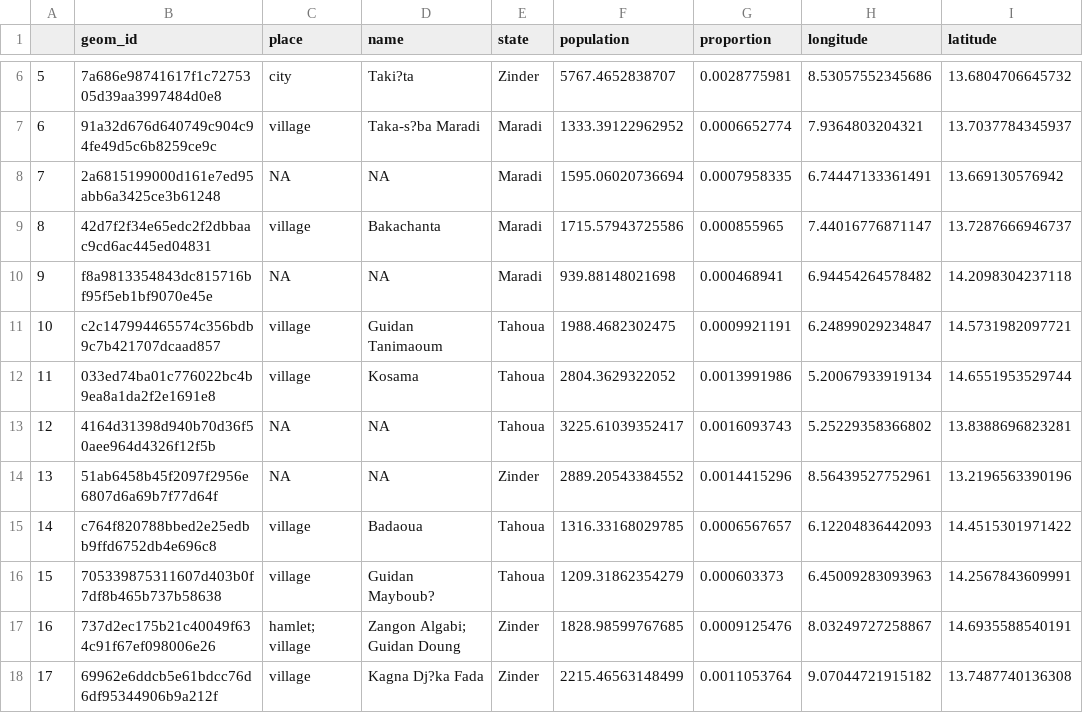
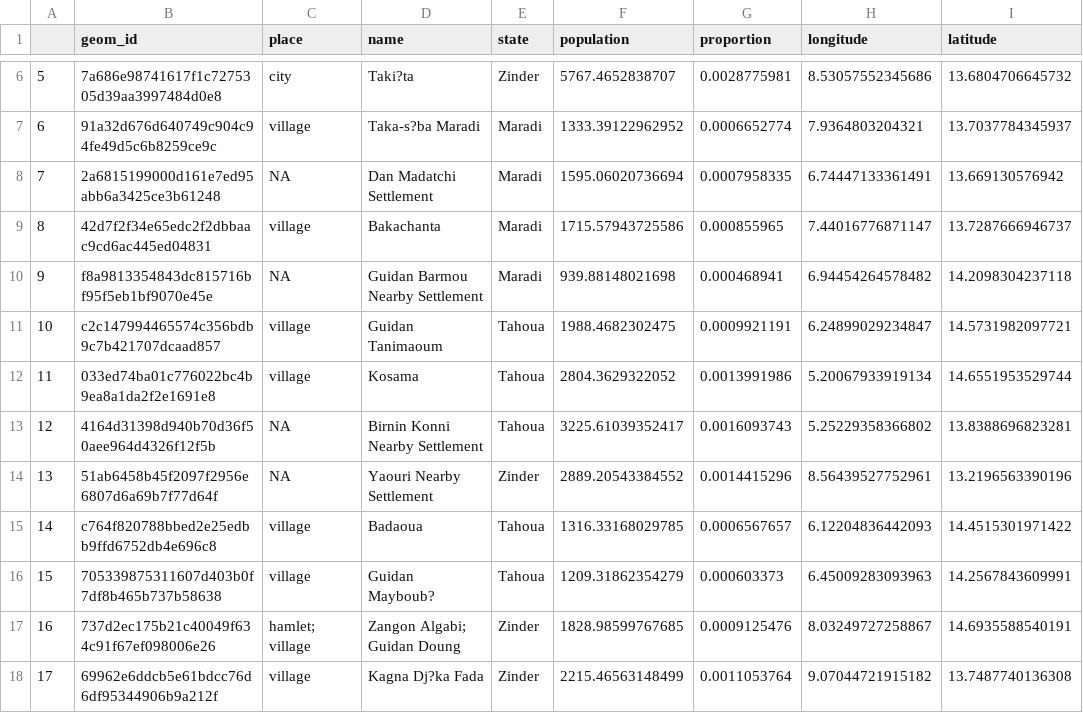
Before and after one commit to KHobbs3/survey_sampling, a CSV file: output/sample/niger/niger_sample_18_v2.csv, drawn as a sheet; only a part is shown, gaps mark what is left out; the diff names each change by its address in the sheet, - before the commit and + after, or states it on an @@ line.

Commit message:
Update niger_sample_18_v2.csv
Named untitled settlements based on proximity to labelled regions.

```diff
--- a/output/sample/niger/niger_sample_18_v2.csv
+++ b/output/sample/niger/niger_sample_18_v2.csv
-D8 (name): NA
+D8 (name): Dan Madatchi Settlement
-D10 (name): NA
+D10 (name): Guidan Barmou Nearby Settlement
-D13 (name): NA
+D13 (name): Birnin Konni Nearby Settlement
-D14 (name): NA
+D14 (name): Yaouri Nearby Settlement
```
